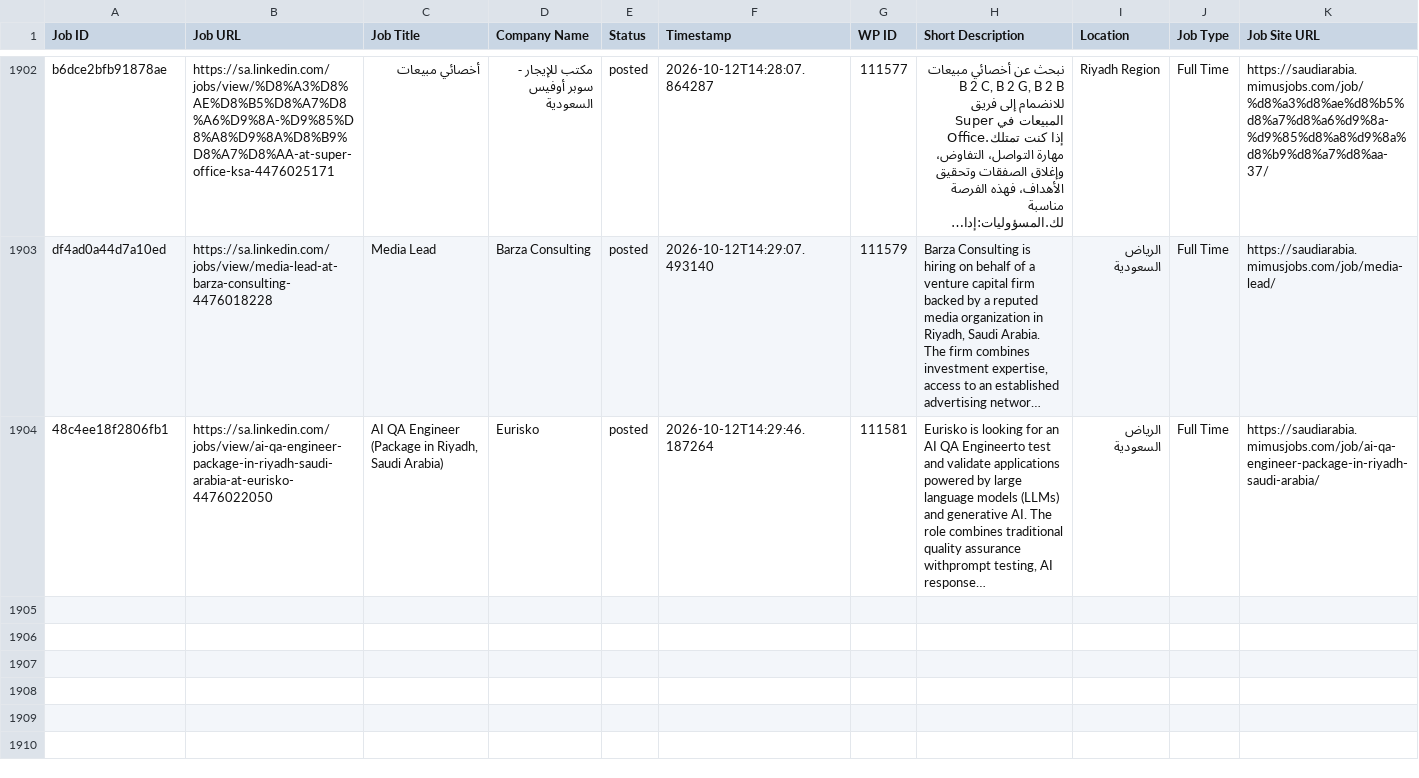
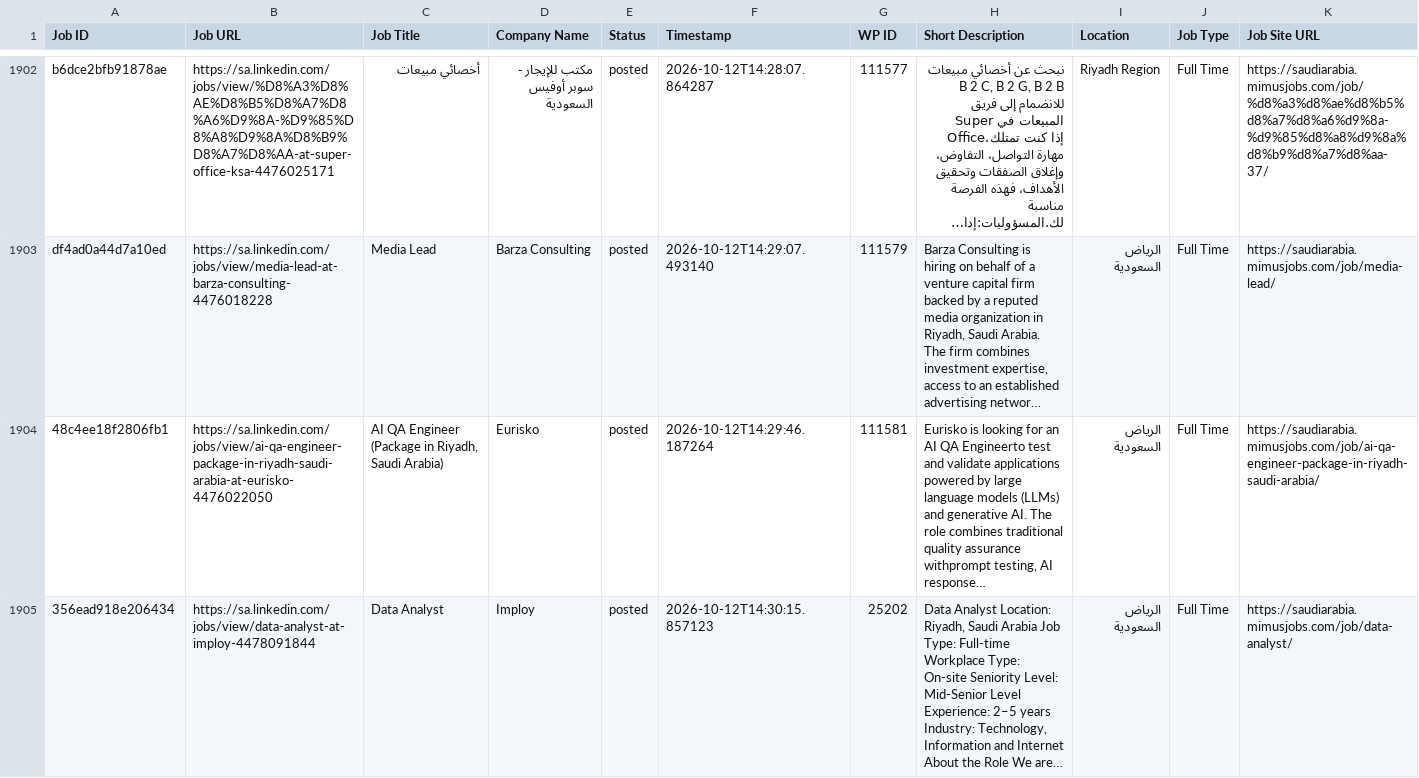
Before and after one commit to projectfetcher/salinkedin, a CSV file: processed_jobs_saudi_arabia.csv, drawn as a sheet; only a part is shown, gaps mark what is left out; long unchanged cells end in …; the diff names each change by its address in the sheet, - before the commit and + after, or states it on an @@ line.

```diff
--- a/processed_jobs_saudi_arabia.csv
+++ b/processed_jobs_saudi_arabia.csv
+row 1905: 356ead918e206434 | https://sa.linkedin.com/jobs/view/data-analyst-at-imploy-4478091844 | Data Analyst | Imploy | posted | 2026-10-12T14:30:15.857123 | 25202 | Data Analyst Location: Riyadh, Saudi Arabia Job Type: Full-time Workplace Type: On-site Seniority Level: Mid-Senior Level Experience: 2–5 years Industry: Technology, Information and Internet About the Role We are… | الرياض السعودية | Full Time | https://saudiarabia.mimusjobs.com/job/data-analyst/
```
